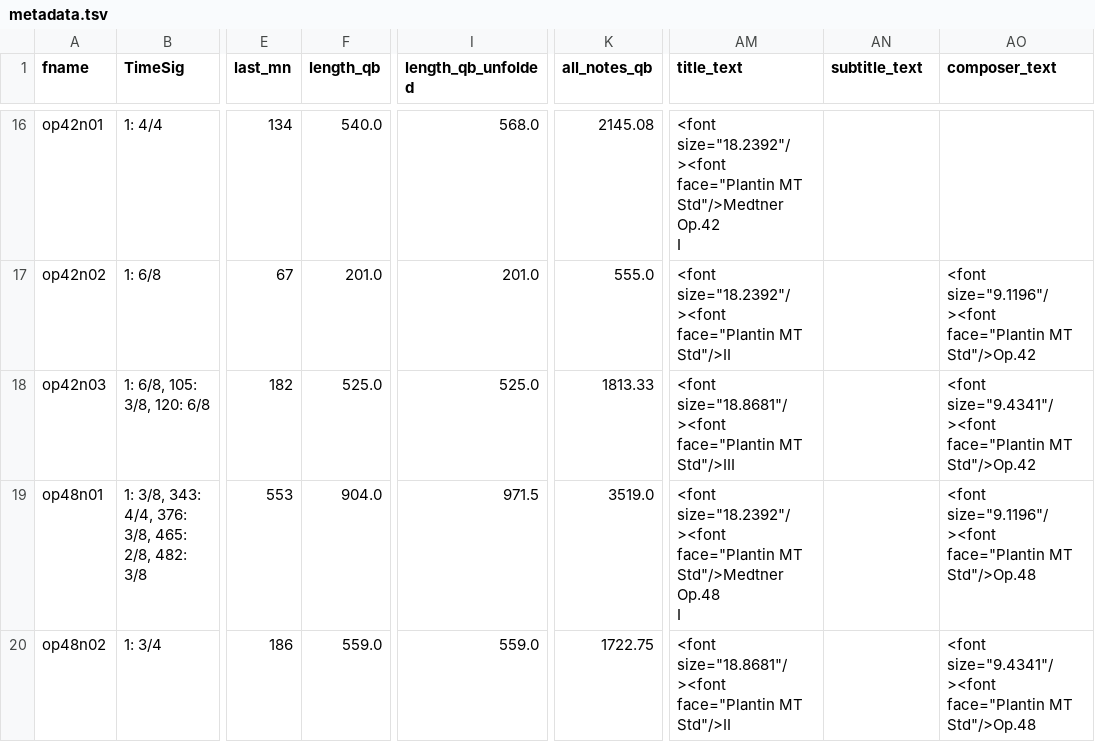
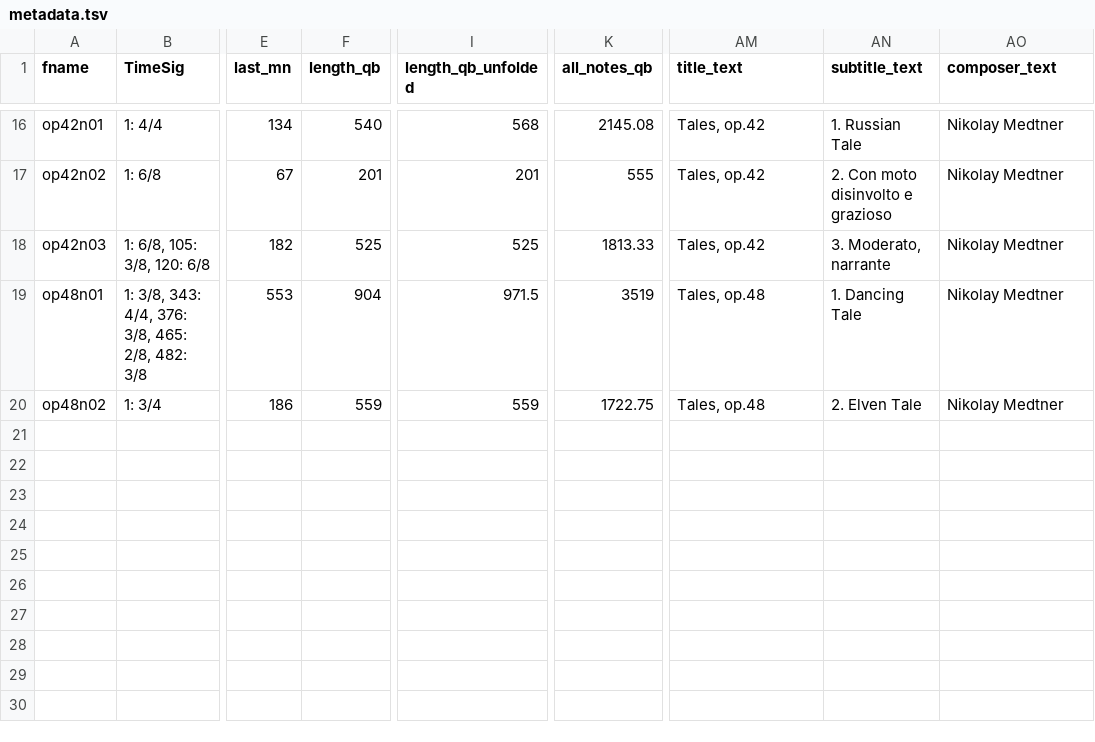
Before and after one commit to DCMLab/medtner_tales, a TSV file: metadata.tsv, drawn as a sheet; only a part is shown, gaps mark what is left out; ↵ is a line break in a cell; the diff covers the shown part only; the diff names each change by its address in the sheet, - before the commit and + after, or states it on an @@ line.

```diff
--- a/metadata.tsv
+++ b/metadata.tsv
-F16 (length_qb): 540.0
+F16 (length_qb): 540
-I16 (length_qb_unfolded): 568.0
+I16 (length_qb_unfolded): 568
-AM16 (title_text): <font size="18.2392"/><font face="Plantin MT Std"/>Medtner Op.42 ↵ I
+AM16 (title_text): Tales, op.42
-AN16 (subtitle_text): (empty)
+AN16 (subtitle_text): 1. Russian Tale
-AO16 (composer_text): (empty)
+AO16 (composer_text): Nikolay Medtner
-F17 (length_qb): 201.0
+F17 (length_qb): 201
-I17 (length_qb_unfolded): 201.0
+I17 (length_qb_unfolded): 201
-K17 (all_notes_qb): 555.0
+K17 (all_notes_qb): 555
-AM17 (title_text): <font size="18.2392"/><font face="Plantin MT Std"/>II
+AM17 (title_text): Tales, op.42
-AN17 (subtitle_text): (empty)
+AN17 (subtitle_text): 2. Con moto disinvolto e grazioso
-AO17 (composer_text): <font size="9.1196"/><font face="Plantin MT Std"/>Op.42
+AO17 (composer_text): Nikolay Medtner
-F18 (length_qb): 525.0
+F18 (length_qb): 525
-I18 (length_qb_unfolded): 525.0
+I18 (length_qb_unfolded): 525
-AM18 (title_text): <font size="18.8681"/><font face="Plantin MT Std"/>III
+AM18 (title_text): Tales, op.42
-AN18 (subtitle_text): (empty)
+AN18 (subtitle_text): 3. Moderato, narrante
-AO18 (composer_text): <font size="9.4341"/><font face="Plantin MT Std"/>Op.42
+AO18 (composer_text): Nikolay Medtner
-F19 (length_qb): 904.0
+F19 (length_qb): 904
-K19 (all_notes_qb): 3519.0
+K19 (all_notes_qb): 3519
-AM19 (title_text): <font size="18.2392"/><font face="Plantin MT Std"/>Medtner Op.48 ↵ I
+AM19 (title_text): Tales, op.48
-AN19 (subtitle_text): (empty)
+AN19 (subtitle_text): 1. Dancing Tale
-AO19 (composer_text): <font size="9.1196"/><font face="Plantin MT Std"/>Op.48
+AO19 (composer_text): Nikolay Medtner
-F20 (length_qb): 559.0
+F20 (length_qb): 559
-I20 (length_qb_unfolded): 559.0
+I20 (length_qb_unfolded): 559
-AM20 (title_text): <font size="18.8681"/><font face="Plantin MT Std"/>II
+AM20 (title_text): Tales, op.48
-AN20 (subtitle_text): (empty)
+AN20 (subtitle_text): 2. Elven Tale
-AO20 (composer_text): <font size="9.4341"/><font face="Plantin MT Std"/>Op.48
+AO20 (composer_text): Nikolay Medtner
```
Also changed, not shown: 64 edited cells elsewhere in this file, 20 other files.
